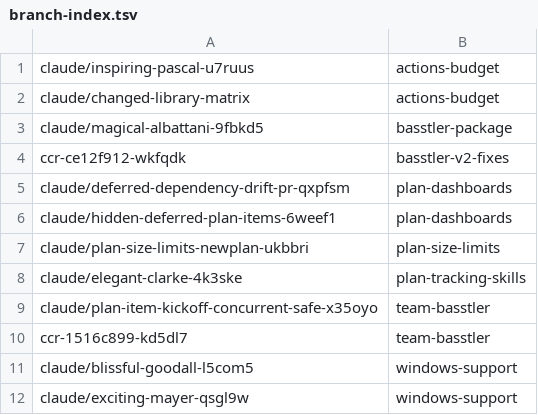
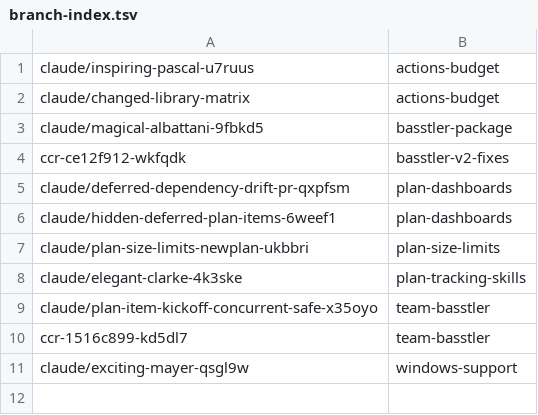
Before and after one commit to AbdelrhmanBassiouny/basstler, a TSV file: .claude/personal/plans/_generated/branch-index.tsv, drawn as a sheet.

Commit message:
Update plan manifest for windows-support

```diff
--- a/.claude/personal/plans/_generated/branch-index.tsv
+++ b/.claude/personal/plans/_generated/branch-index.tsv
@@ -10,3 +10,2 @@ claude/plan-item-kickoff-concurrent-safe-x35oyo	team-basstler
 ccr-1516c899-kd5dl7	team-basstler
-claude/blissful-goodall-l5com5	windows-support
 claude/exciting-mayer-qsgl9w	windows-support
```
Also changed, not shown: 2 other files.
